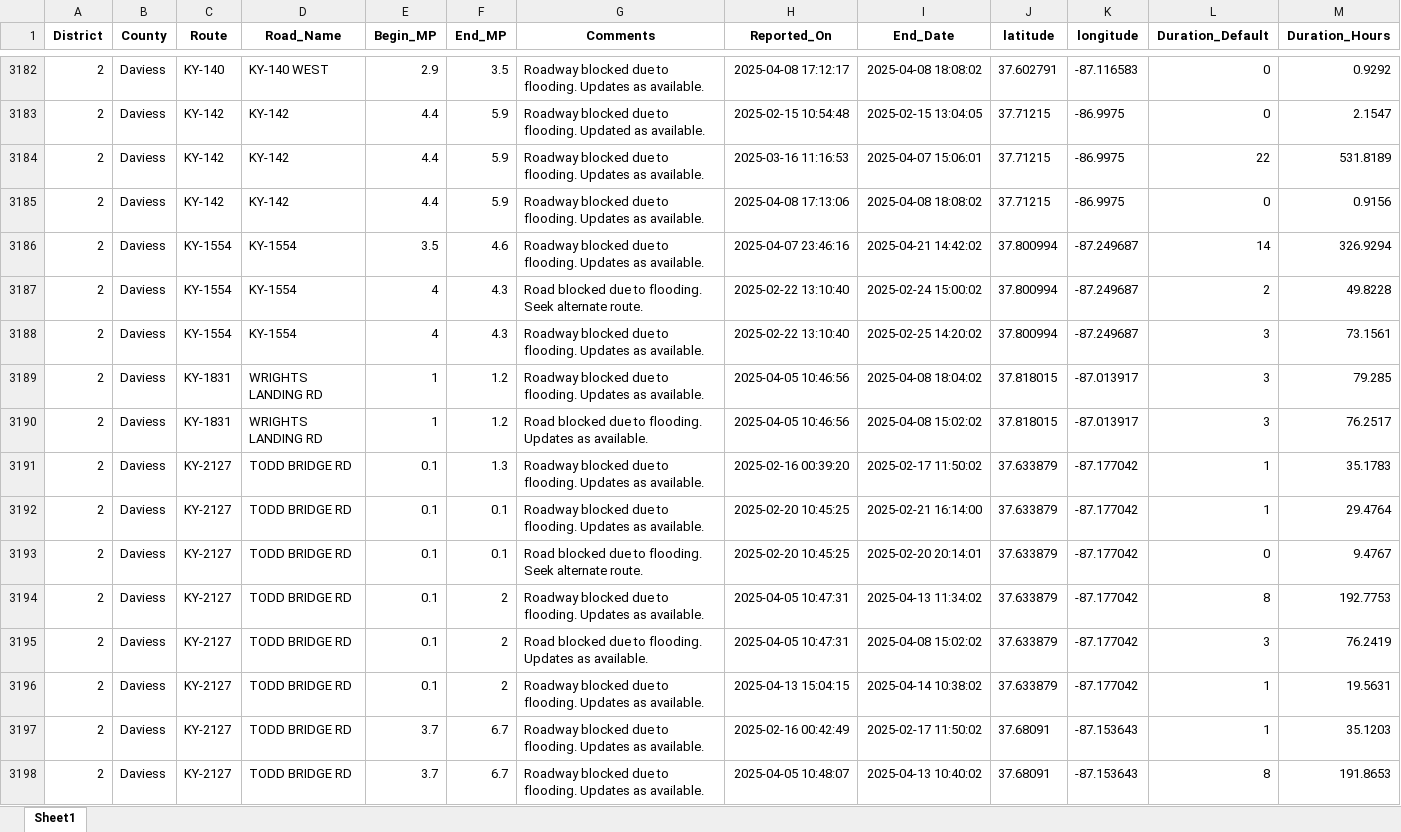
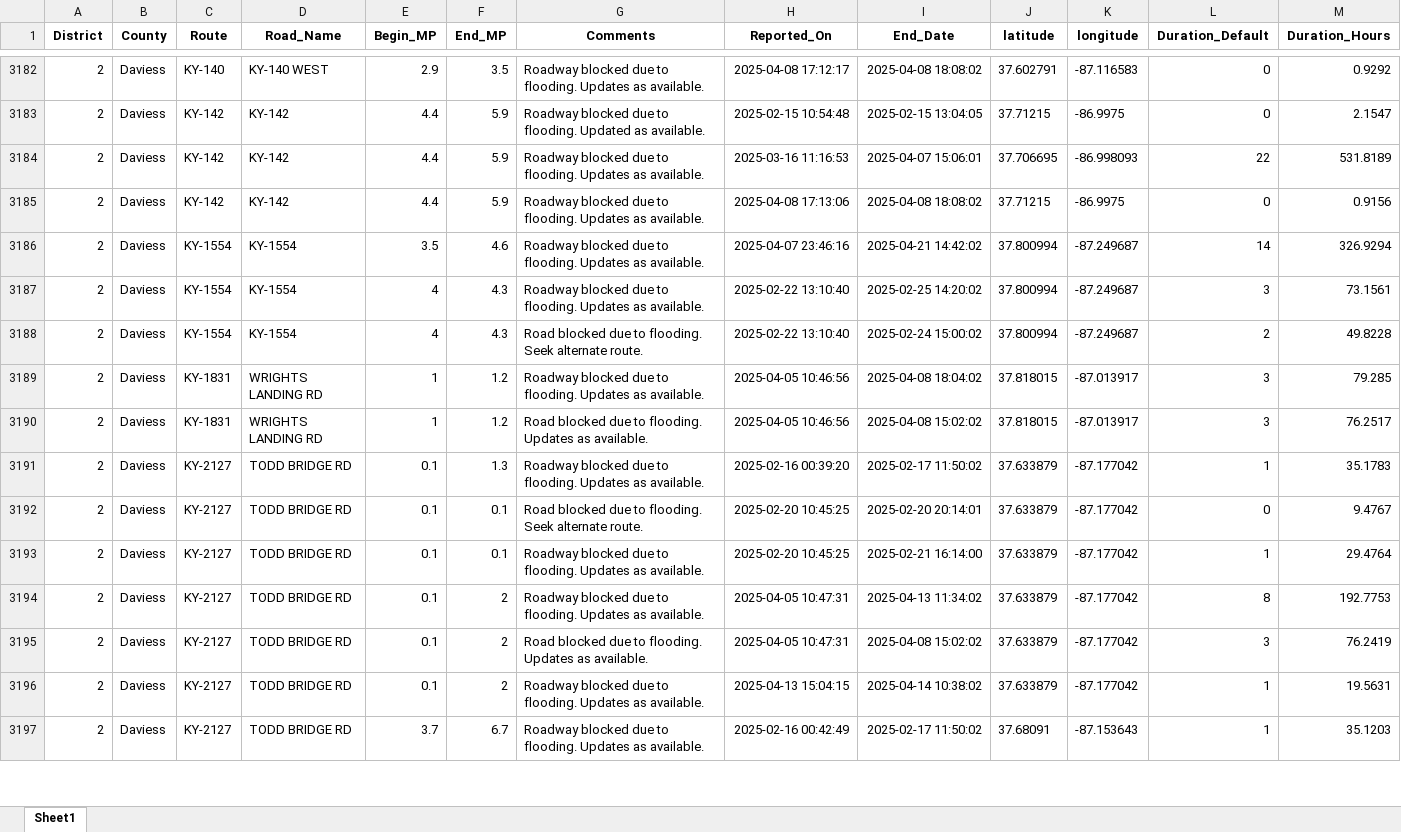
Before and after one commit to chrislambert-ky/analysis-ky-roadclosures, an Excel workbook: data-reportready/kytc-closures-2021-2025-report_dataset.xlsx, sheet Sheet1, drawn as a sheet; only a part is shown, gaps mark what is left out; values as stored, in another font and other column widths than the file's, no borders; removed rows and columns are numbered as before the commit, all else as after; the diff covers the shown part only; the diff names each change by its address in the sheet, - before the commit and + after, or states it on an @@ line.

```diff
--- a/data-reportready/kytc-closures-2021-2025-report_dataset.xlsx (sheet Sheet1)
+++ b/data-reportready/kytc-closures-2021-2025-report_dataset.xlsx (sheet Sheet1)
-J3184 (latitude): 37.71215
+J3184 (latitude): 37.706695
-K3184 (longitude): -86.9975
+K3184 (longitude): -86.998093
@@ row 3187 moved to row 3188: 2 @@
@@ row 3192 moved to row 3193: 2 @@
-row 3198: 2 | Daviess | KY-2127 | TODD BRIDGE RD | 3.7 | 6.7 | Roadway blocked due to flooding. Updates as available. | 2025-04-05 10:48:07 | 2025-04-13 10:40:02 | 37.68091 | -87.153643 | 8 | 191.8653
```
Also changed, not shown: 7 added rows, 9 removed rows, 231 moved rows and 127 edited cells elsewhere in this sheet, data-reportready/kytc-closures-report_dataset.xlsx, 6 other files.
